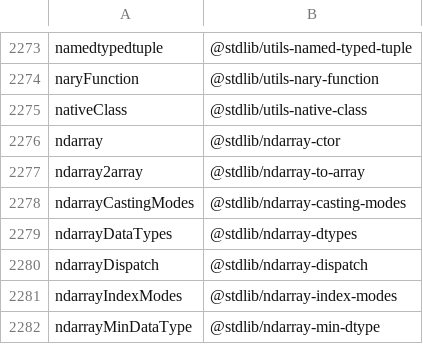
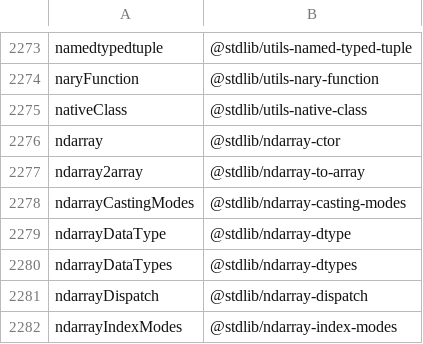
Before and after one commit to stdlib-js/namespace-alias2standalone, a CSV file: data/data.csv, drawn as a sheet; only a part is shown, gaps mark what is left out; the shorter side is filled out with more unchanged rows; the diff names each change by its address in the sheet, - before the commit and + after, or states it on an @@ line.

```diff
--- a/data/data.csv
+++ b/data/data.csv
+row 2279: ndarrayDataType | @stdlib/ndarray-dtype
```
Also changed, not shown: 3 other files.
